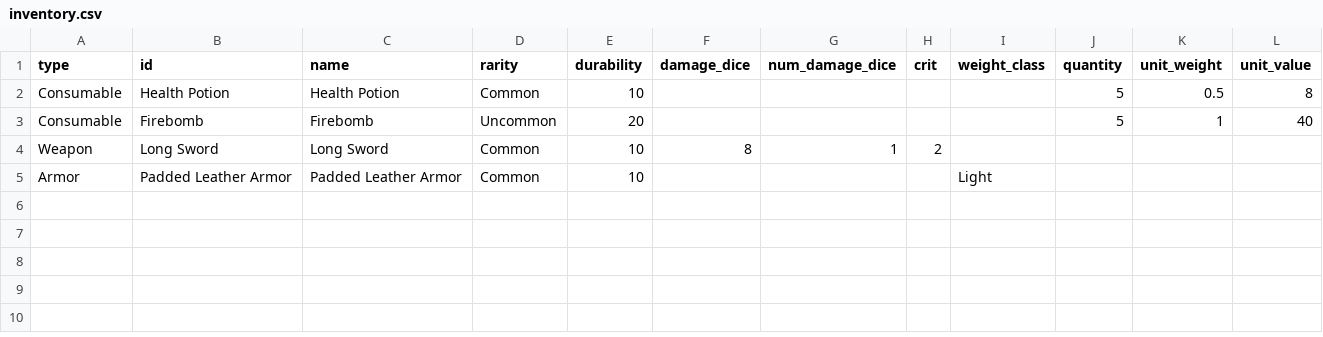
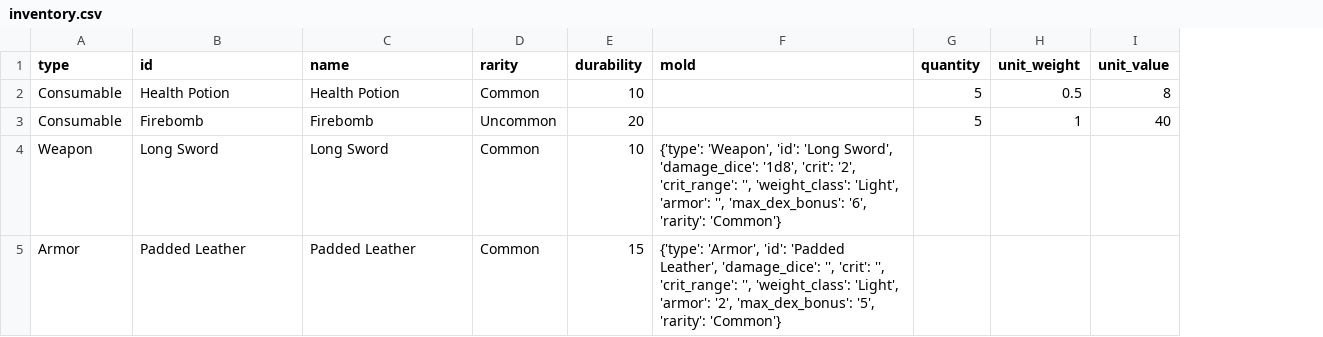
Before and after one commit to mrollinswaterman/dungeon_text, a CSV file: inventory.csv, drawn as a sheet; removed rows and columns are numbered as before the commit, all else as after; the diff names each change by its address in the sheet, - before the commit and + after, or states it on an @@ line.

```diff
--- a/inventory.csv
+++ b/inventory.csv
-column F (damage_dice), row 4: 8
-column G (num_damage_dice), row 4: 1
-column H (crit), row 4: 2
-column I (weight_class), row 5: Light
+column F (mold), rows 4-5: {'type': 'Weapon', 'id': 'Long Sword', 'damage_dice': '1d8', 'crit': '2', 'crit_range': '', 'weight_class': 'Light', 'armor': '', 'max_dex_bonus': '6', 'rarity': 'Common'} | {'type': 'Armor', 'id': 'Padded Leather', 'damage_dice': '', 'crit': '', 'crit_range': '', 'weight_class': 'Light', 'armor': '2', 'max_dex_bonus': '5', 'rarity': 'Common'}
-B5 (id): Padded Leather Armor
+B5 (id): Padded Leather
-C5 (name): Padded Leather Armor
+C5 (name): Padded Leather
-E5 (durability): 10
+E5 (durability): 15
```
Also changed, not shown: 5 other files.
